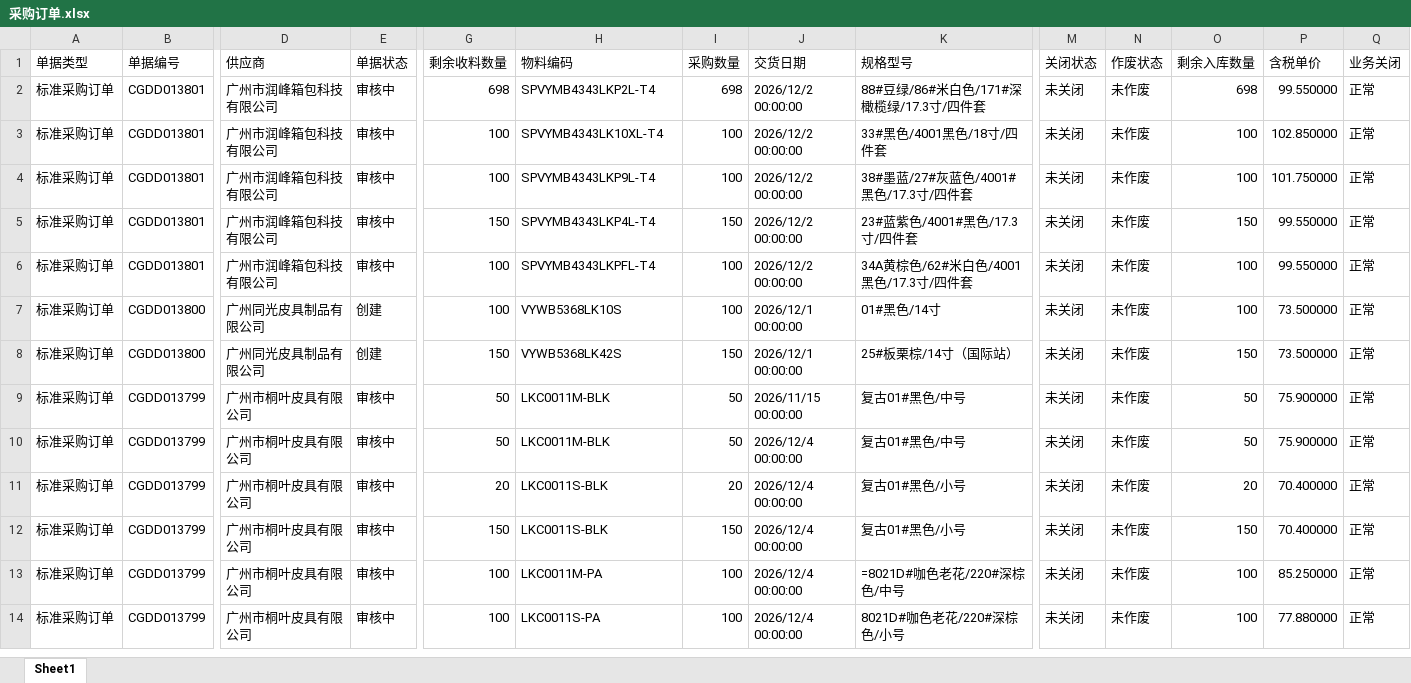
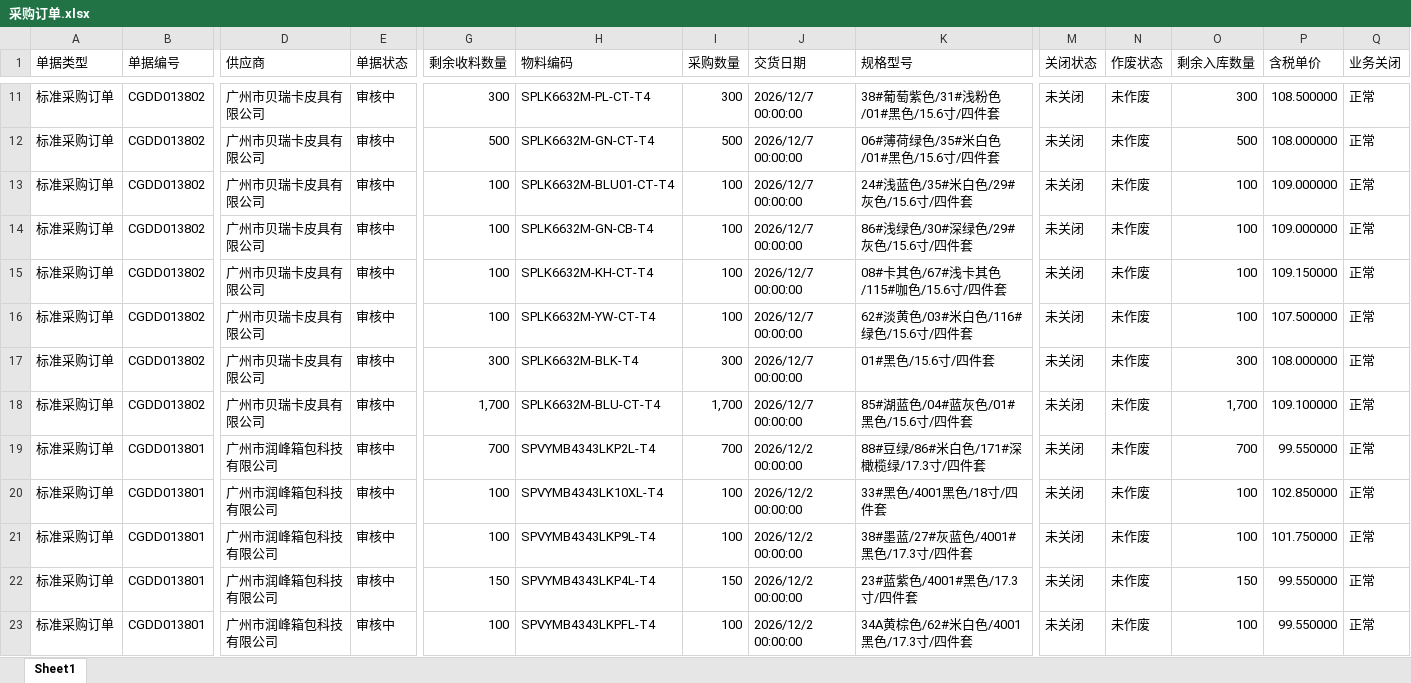
Before and after one commit to yikeqingsongguo/HY.supply-chain-management, an Excel workbook: src/采购订单.xlsx, sheet Sheet1, drawn as a sheet; only a part is shown, gaps mark what is left out; the shorter side is filled out with more unchanged rows; values as stored, in another font and other column widths than the file's, no borders; addresses are those after the commit; rows hold the shown columns only; the diff covers the shown part only; the diff names each change by its address in the sheet, - before the commit and + after, or states it on an @@ line.

```diff
--- a/src/采购订单.xlsx (sheet Sheet1)
+++ b/src/采购订单.xlsx (sheet Sheet1)
+row 11: 标准采购订单 | CGDD013802 | 广州市贝瑞卡皮具有限公司 | 审核中 | 300 | SPLK6632M-PL-CT-T4 | 300 | 2026/12/7 00:00:00 | 38#葡萄紫色/31#浅粉色/01#黑色/15.6寸/四件套 | 未关闭 | 未作废 | 300 | 108.500000 | 正常
+row 12: 标准采购订单 | CGDD013802 | 广州市贝瑞卡皮具有限公司 | 审核中 | 500 | SPLK6632M-GN-CT-T4 | 500 | 2026/12/7 00:00:00 | 06#薄荷绿色/35#米白色/01#黑色/15.6寸/四件套 | 未关闭 | 未作废 | 500 | 108.000000 | 正常
+row 13: 标准采购订单 | CGDD013802 | 广州市贝瑞卡皮具有限公司 | 审核中 | 100 | SPLK6632M-BLU01-CT-T4 | 100 | 2026/12/7 00:00:00 | 24#浅蓝色/35#米白色/29#灰色/15.6寸/四件套 | 未关闭 | 未作废 | 100 | 109.000000 | 正常
+row 14: 标准采购订单 | CGDD013802 | 广州市贝瑞卡皮具有限公司 | 审核中 | 100 | SPLK6632M-GN-CB-T4 | 100 | 2026/12/7 00:00:00 | 86#浅绿色/30#深绿色/29#灰色/15.6寸/四件套 | 未关闭 | 未作废 | 100 | 109.000000 | 正常
+row 15: 标准采购订单 | CGDD013802 | 广州市贝瑞卡皮具有限公司 | 审核中 | 100 | SPLK6632M-KH-CT-T4 | 100 | 2026/12/7 00:00:00 | 08#卡其色/67#浅卡其色/115#咖色/15.6寸/四件套 | 未关闭 | 未作废 | 100 | 109.150000 | 正常
+row 16: 标准采购订单 | CGDD013802 | 广州市贝瑞卡皮具有限公司 | 审核中 | 100 | SPLK6632M-YW-CT-T4 | 100 | 2026/12/7 00:00:00 | 62#淡黄色/03#米白色/116#绿色/15.6寸/四件套 | 未关闭 | 未作废 | 100 | 107.500000 | 正常
+row 17: 标准采购订单 | CGDD013802 | 广州市贝瑞卡皮具有限公司 | 审核中 | 300 | SPLK6632M-BLK-T4 | 300 | 2026/12/7 00:00:00 | 01#黑色/15.6寸/四件套 | 未关闭 | 未作废 | 300 | 108.000000 | 正常
+row 18: 标准采购订单 | CGDD013802 | 广州市贝瑞卡皮具有限公司 | 审核中 | 1,700 | SPLK6632M-BLU-CT-T4 | 1,700 | 2026/12/7 00:00:00 | 85#湖蓝色/04#蓝灰色/01#黑色/15.6寸/四件套 | 未关闭 | 未作废 | 1,700 | 109.100000 | 正常
-G19 (剩余收料数量): 698
+G19 (剩余收料数量): 700
-I19 (采购数量): 698
+I19 (采购数量): 700
-O19 (剩余入库数量): 698
+O19 (剩余入库数量): 700
```
Also changed, not shown: 10 added rows, 65 removed rows and 93 edited cells elsewhere in this sheet, src/otd_apply.xlsx, src/otd_recv.xlsx, 1 other file.
